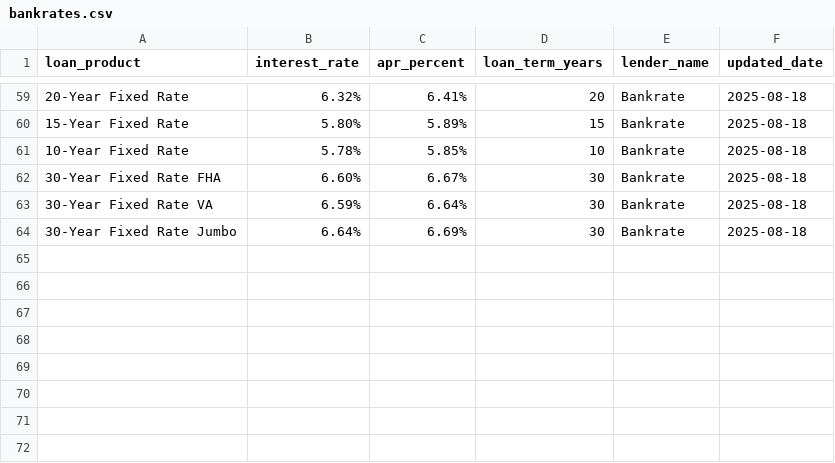
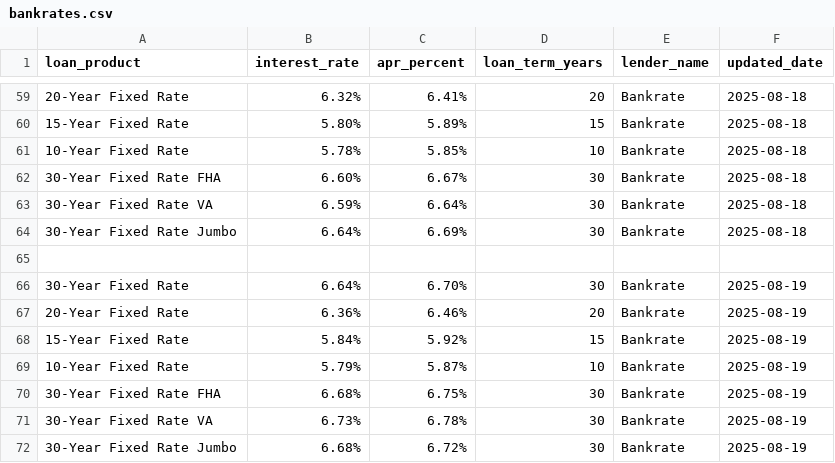
Before and after one commit to lifewithonkar/DataSpider, a CSV file: loanrates/spiders/data/bankrates.csv, drawn as a sheet; only a part is shown, gaps mark what is left out.

```diff
--- a/loanrates/spiders/data/bankrates.csv
+++ b/loanrates/spiders/data/bankrates.csv
@@ -64 +64,9 @@ loan_product,interest_rate,apr_percent,loan_term_years,lender_name,updated_date
 30-Year Fixed Rate Jumbo,6.64%,6.69%,30,Bankrate,2025-08-18
+
+30-Year Fixed Rate,6.64%,6.70%,30,Bankrate,2025-08-19
+20-Year Fixed Rate,6.36%,6.46%,20,Bankrate,2025-08-19
+15-Year Fixed Rate,5.84%,5.92%,15,Bankrate,2025-08-19
+10-Year Fixed Rate,5.79%,5.87%,10,Bankrate,2025-08-19
+30-Year Fixed Rate FHA,6.68%,6.75%,30,Bankrate,2025-08-19
+30-Year Fixed Rate VA,6.73%,6.78%,30,Bankrate,2025-08-19
+30-Year Fixed Rate Jumbo,6.68%,6.72%,30,Bankrate,2025-08-19
```
Also changed, not shown: 2 other files.
